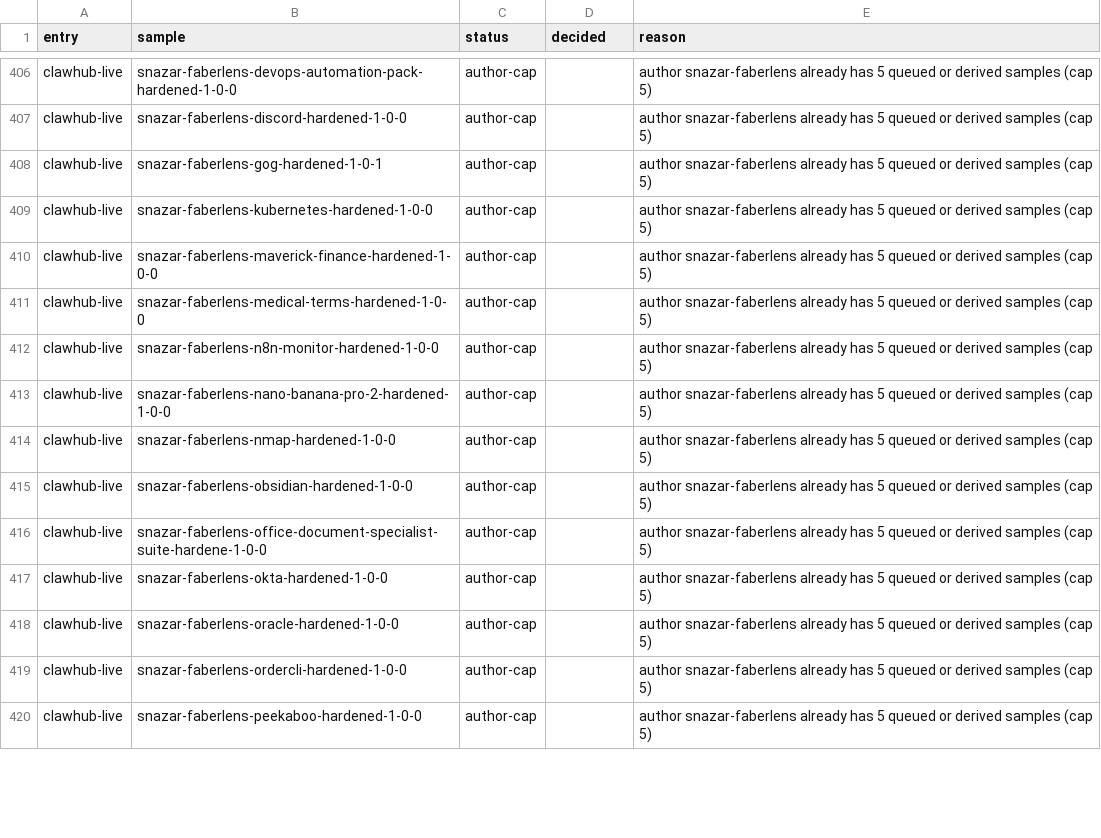
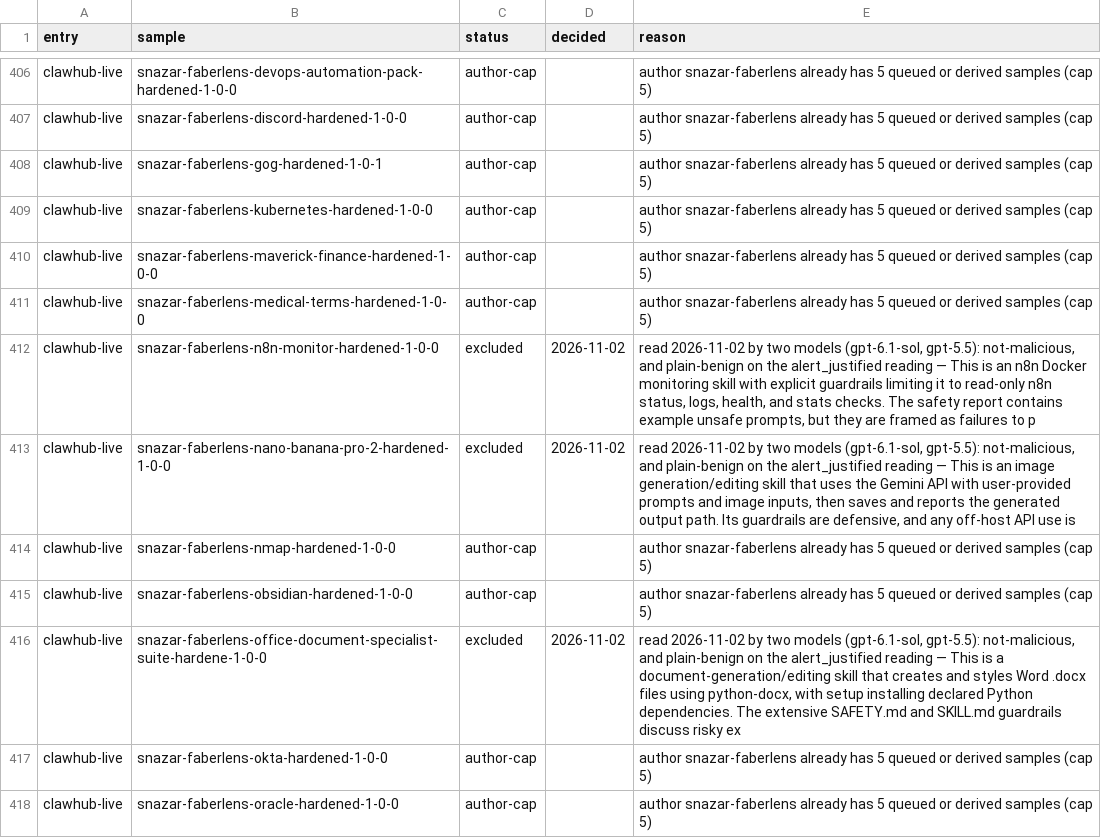
Before and after one commit to basdotio/agent-artifact-corpus, a CSV file: table/excluded.csv, drawn as a sheet; only a part is shown, gaps mark what is left out; the shorter side is filled out with more unchanged rows; the diff covers the shown part only.

Commit message:
ClawHub: read the six capped rows whose authors have room again; fix the status cap count
No export has been published since 2026-10-19. Re-queuing every pool against
the last one let snazar-faberlens (5 of 38 capped rows) and trypto1019 (1) back
in, since their earlier samples were excluded and an exclusion does not use up
an author's five. Both models read all six as not malicious and plain benign on
the alert_justified reading (snazar-faberlens publishes guard-railed 'hardened'
copies of popular skills); all six are excluded.

intake-clawhub.py status counted every decided row toward the cap, so it named
authors at the cap who had room; it now uses counts_against_cap, as queue does.

```diff
--- a/table/excluded.csv
+++ b/table/excluded.csv
@@ -411,7 +411,7 @@ clawhub-live,snazar-faberlens-maverick-finance-hardened-1-0-0,author-cap,,author
 clawhub-live,snazar-faberlens-medical-terms-hardened-1-0-0,author-cap,,author snazar-faberlens already has 5 queued or derived samples (cap 5)
-clawhub-live,snazar-faberlens-n8n-monitor-hardened-1-0-0,author-cap,,author snazar-faberlens already has 5 queued or derived samples (cap 5)
-clawhub-live,snazar-faberlens-nano-banana-pro-2-hardened-1-0-0,author-cap,,author snazar-faberlens already has 5 queued or derived samples (cap 5)
+clawhub-live,snazar-faberlens-n8n-monitor-hardened-1-0-0,excluded,2026-11-02,"read 2026-11-02 by two models (gpt-6.1-sol, gpt-5.5): not-malicious, and plain-benign on the alert_justified reading — This is an n8n Docker monitoring skill with explicit guardrails limiting it to read-only n8n status, logs, health, and stats checks. The safety report contains example unsafe prompts, but they are framed as failures to p"
+clawhub-live,snazar-faberlens-nano-banana-pro-2-hardened-1-0-0,excluded,2026-11-02,"read 2026-11-02 by two models (gpt-6.1-sol, gpt-5.5): not-malicious, and plain-benign on the alert_justified reading — This is an image generation/editing skill that uses the Gemini API with user-provided prompts and image inputs, then saves and reports the generated output path. Its guardrails are defensive, and any off-host API use is "
 clawhub-live,snazar-faberlens-nmap-hardened-1-0-0,author-cap,,author snazar-faberlens already has 5 queued or derived samples (cap 5)
 clawhub-live,snazar-faberlens-obsidian-hardened-1-0-0,author-cap,,author snazar-faberlens already has 5 queued or derived samples (cap 5)
-clawhub-live,snazar-faberlens-office-document-specialist-suite-hardene-1-0-0,author-cap,,author snazar-faberlens already has 5 queued or derived samples (cap 5)
+clawhub-live,snazar-faberlens-office-document-specialist-suite-hardene-1-0-0,excluded,2026-11-02,"read 2026-11-02 by two models (gpt-6.1-sol, gpt-5.5): not-malicious, and plain-benign on the alert_justified reading — This is a document-generation/editing skill that creates and styles Word .docx files using python-docx, with setup installing declared Python dependencies. The extensive SAFETY.md and SKILL.md guardrails discuss risky ex"
 clawhub-live,snazar-faberlens-okta-hardened-1-0-0,author-cap,,author snazar-faberlens already has 5 queued or derived samples (cap 5)
```
Also changed, not shown: 9 edited cells elsewhere in this file, 4 other files.
